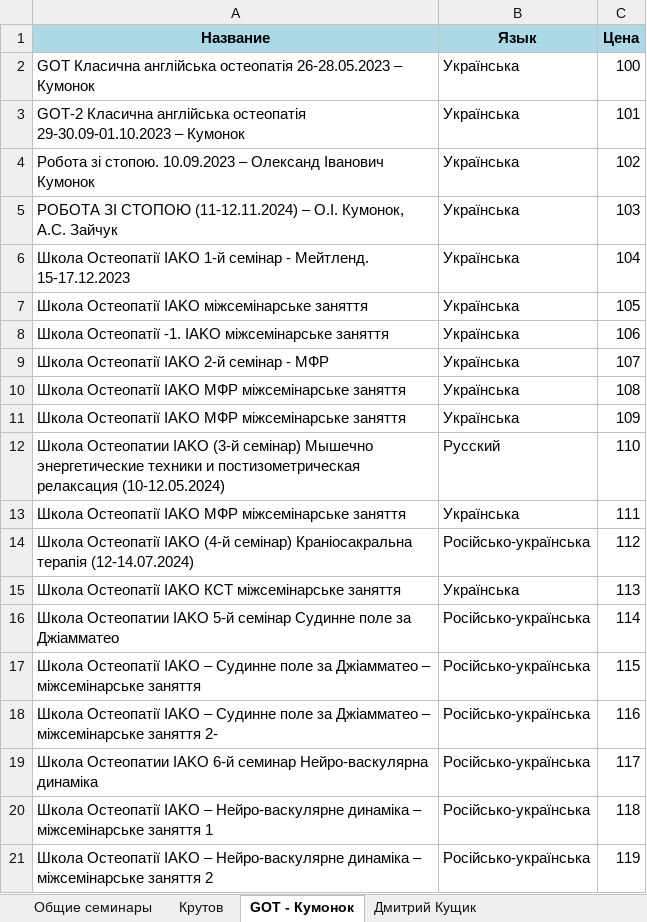
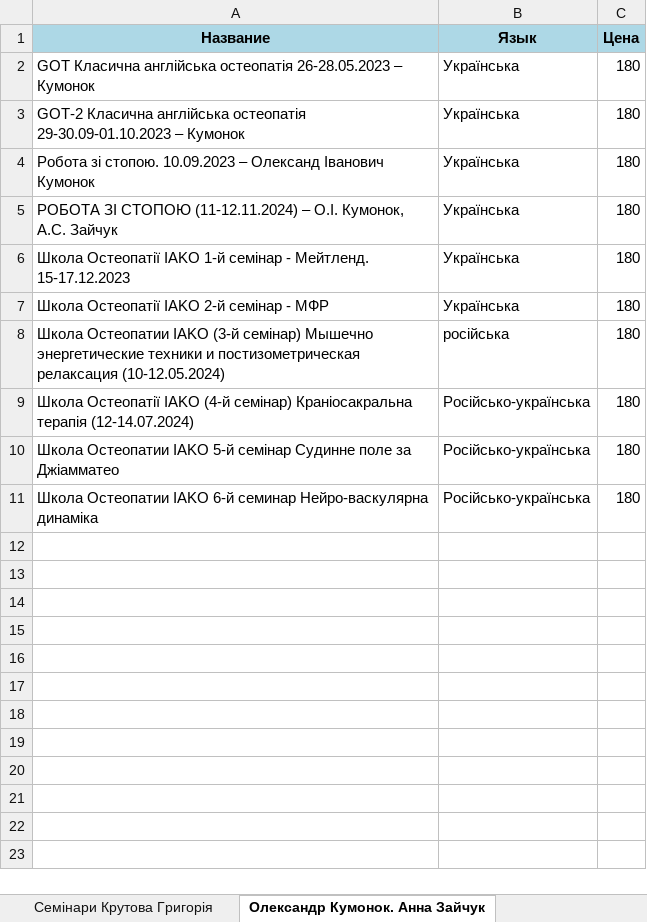
Before and after one commit to Kyrky/Association, an Excel workbook: xlsx/shop.xlsx, sheet Олександр Кумонок. Анна Зайчук, drawn as a sheet; values as stored, in another font and other column widths than the file's, no borders; removed rows and columns are numbered as before the commit, all else as after; the diff names each change by its address in the sheet, - before the commit and + after, or states it on an @@ line.

```diff
--- a/xlsx/shop.xlsx (sheet Олександр Кумонок. Анна Зайчук)
+++ b/xlsx/shop.xlsx (sheet Олександр Кумонок. Анна Зайчук)
-sheet tab: Крутов
+sheet tab: Семінари Крутова Григорія
-sheet tab: GOT - Кумонок
+sheet tab: Олександр Кумонок. Анна Зайчук
-C2 (Цена): 100
+C2 (Цена): 180
-C3 (Цена): 101
+C3 (Цена): 180
-C4 (Цена): 102
+C4 (Цена): 180
-C5 (Цена): 103
+C5 (Цена): 180
-C6 (Цена): 104
+C6 (Цена): 180
-row 7: Школа Остеопатії IAKO міжсемінарське заняття | Українська | 105
-row 8: Школа Остеопатії -1. IAKO міжсемінарське заняття | Українська | 106
-C7 (Цена): 107
+C7 (Цена): 180
-row 10: Школа Остеопатії IAKO МФР міжсемінарське заняття | Українська | 108
-row 11: Школа Остеопатії IAKO МФР міжсемінарське заняття | Українська | 109
-B8 (Язык): Русский
+B8 (Язык): російська
-C8 (Цена): 110
+C8 (Цена): 180
-row 13: Школа Остеопатії IAKO МФР міжсемінарське заняття | Українська | 111
-C9 (Цена): 112
+C9 (Цена): 180
-row 15: Школа Остеопатії IAKO КСТ міжсемінарське заняття | Українська | 113
-C10 (Цена): 114
+C10 (Цена): 180
-row 17: Школа Остеопатії IAKO – Судинне поле за Джіамматео – міжсемінарське заняття | Російсько-українська | 115
-row 18: Школа Остеопатії IAKO – Судинне поле за Джіамматео – міжсемінарське заняття 2- | Російсько-українська | 116
-C11 (Цена): 117
+C11 (Цена): 180
-row 20: Школа Остеопатії IAKO – Нейро-васкулярне динаміка – міжсемінарське заняття 1 | Російсько-українська | 118
-row 21: Школа Остеопатії IAKO – Нейро-васкулярне динаміка – міжсемінарське заняття 2 | Російсько-українська | 119
```
Also changed, not shown: sheet Семінари Андрія Косікова, sheet Семінари Дмитра Кущика, sheet Семінари Крутова Григорія, sheet Семінари Івана Митрика, other sheet tabs, 1 other file.
